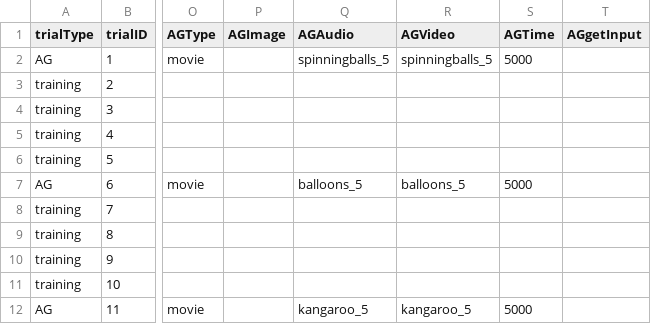
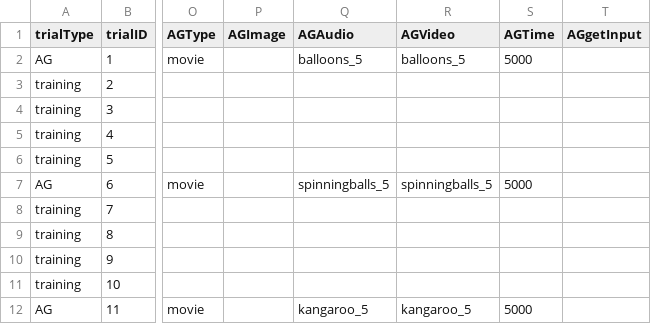
Before and after one commit to JMankewitz/baby-info, a CSV file: BabyInfo_v1/orders/trialOrders/BabyInfo_Order3.csv, drawn as a sheet; only a part is shown, gaps mark what is left out; the diff names each change by its address in the sheet, - before the commit and + after, or states it on an @@ line.

```diff
--- a/BabyInfo_v1/orders/trialOrders/BabyInfo_Order3.csv
+++ b/BabyInfo_v1/orders/trialOrders/BabyInfo_Order3.csv
-Q2 (AGAudio): spinningballs_5
+Q2 (AGAudio): balloons_5
-R2 (AGVideo): spinningballs_5
+R2 (AGVideo): balloons_5
-Q7 (AGAudio): balloons_5
+Q7 (AGAudio): spinningballs_5
-R7 (AGVideo): balloons_5
+R7 (AGVideo): spinningballs_5
```
Also changed, not shown: BabyInfo_v1/orders/activeOrders/BabyInfo_ActiveOrder3.csv, 1 other file.
